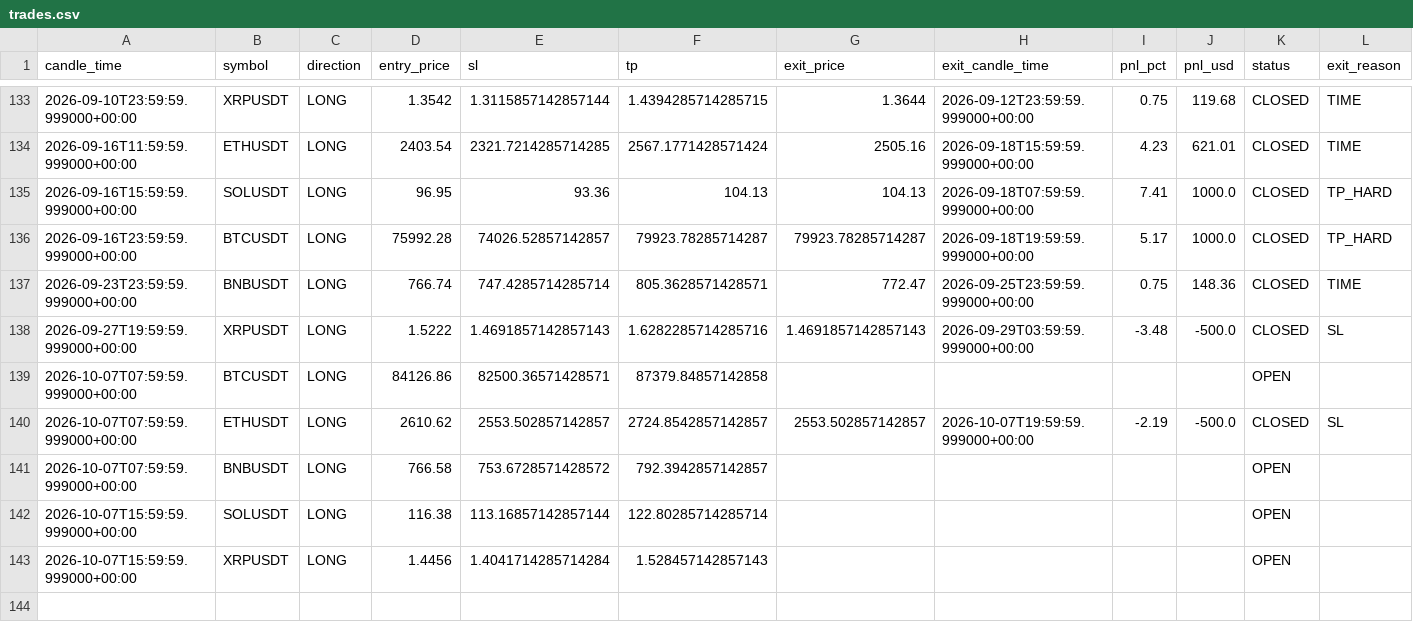
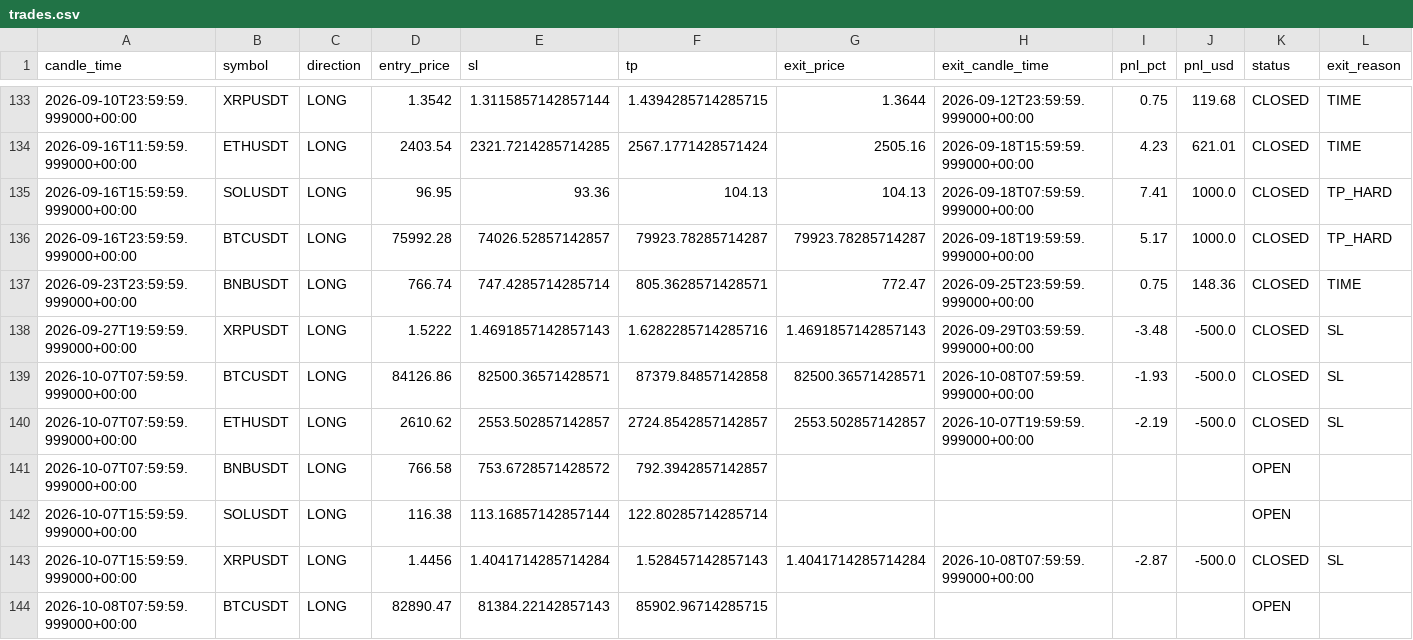
Before and after one commit to kushgbisen/cron-trader, a CSV file: logs/regime_rsi/trades.csv, drawn as a sheet; only a part is shown, gaps mark what is left out.

```diff
--- a/logs/regime_rsi/trades.csv
+++ b/logs/regime_rsi/trades.csv
@@ -138,3 +138,3 @@ candle_time,symbol,direction,entry_price,sl,tp,exit_price,exit_candle_time,pnl_p
 2026-09-27T19:59:59.999000+00:00,XRPUSDT,LONG,1.5222,1.4691857142857143,1.6282285714285716,1.4691857142857143,2026-09-29T03:59:59.999000+00:00,-3.48,-500.0,CLOSED,SL
-2026-10-07T07:59:59.999000+00:00,BTCUSDT,LONG,84126.86,82500.36571428571,87379.84857142858,,,,,OPEN,
+2026-10-07T07:59:59.999000+00:00,BTCUSDT,LONG,84126.86,82500.36571428571,87379.84857142858,82500.36571428571,2026-10-08T07:59:59.999000+00:00,-1.93,-500.0,CLOSED,SL
 2026-10-07T07:59:59.999000+00:00,ETHUSDT,LONG,2610.62,2553.502857142857,2724.8542857142857,2553.502857142857,2026-10-07T19:59:59.999000+00:00,-2.19,-500.0,CLOSED,SL
@@ -142,2 +142,3 @@ candle_time,symbol,direction,entry_price,sl,tp,exit_price,exit_candle_time,pnl_p
 2026-10-07T15:59:59.999000+00:00,SOLUSDT,LONG,116.38,113.16857142857144,122.80285714285714,,,,,OPEN,
-2026-10-07T15:59:59.999000+00:00,XRPUSDT,LONG,1.4456,1.4041714285714284,1.528457142857143,,,,,OPEN,
+2026-10-07T15:59:59.999000+00:00,XRPUSDT,LONG,1.4456,1.4041714285714284,1.528457142857143,1.4041714285714284,2026-10-08T07:59:59.999000+00:00,-2.87,-500.0,CLOSED,SL
+2026-10-08T07:59:59.999000+00:00,BTCUSDT,LONG,82890.47,81384.22142857143,85902.96714285715,,,,,OPEN,
```
Also changed, not shown: logs/weekly_breakout/trades.csv, 8 other files.
